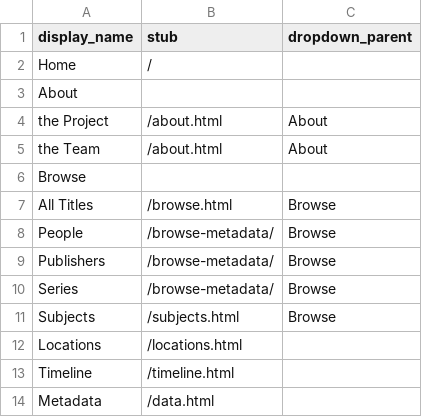
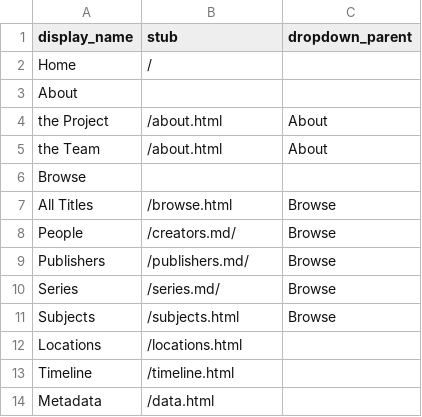
Before and after one commit to DainyBernstein/haredi-kidlit-db, a CSV file: _data/config-nav.csv, drawn as a sheet.

Commit message:
Update config-nav.csv
separate from browse-metadata tabbed page to three separate pages

```diff
--- a/_data/config-nav.csv
+++ b/_data/config-nav.csv
@@ -7,5 +7,5 @@ Browse,,
 All Titles,/browse.html,Browse
-People,/browse-metadata/,Browse
-Publishers,/browse-metadata/,Browse
-Series,/browse-metadata/,Browse
+People,/creators.md/,Browse
+Publishers,/publishers.md/,Browse
+Series,/series.md/,Browse
 Subjects,/subjects.html,Browse
```
